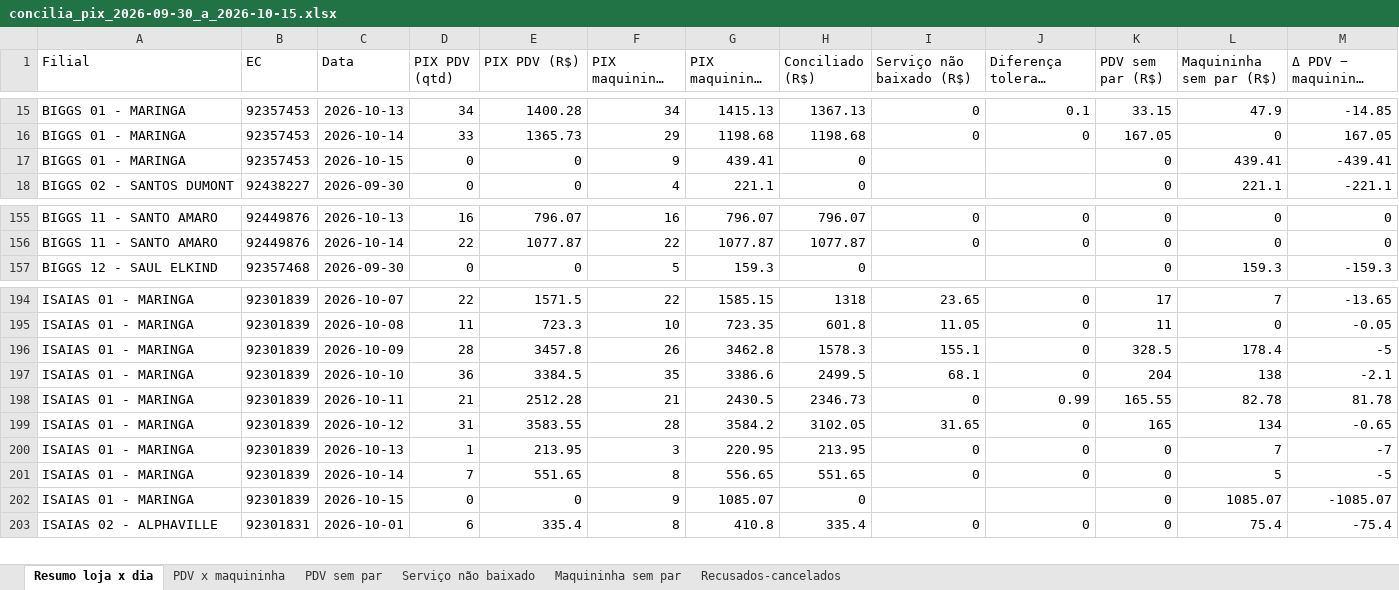
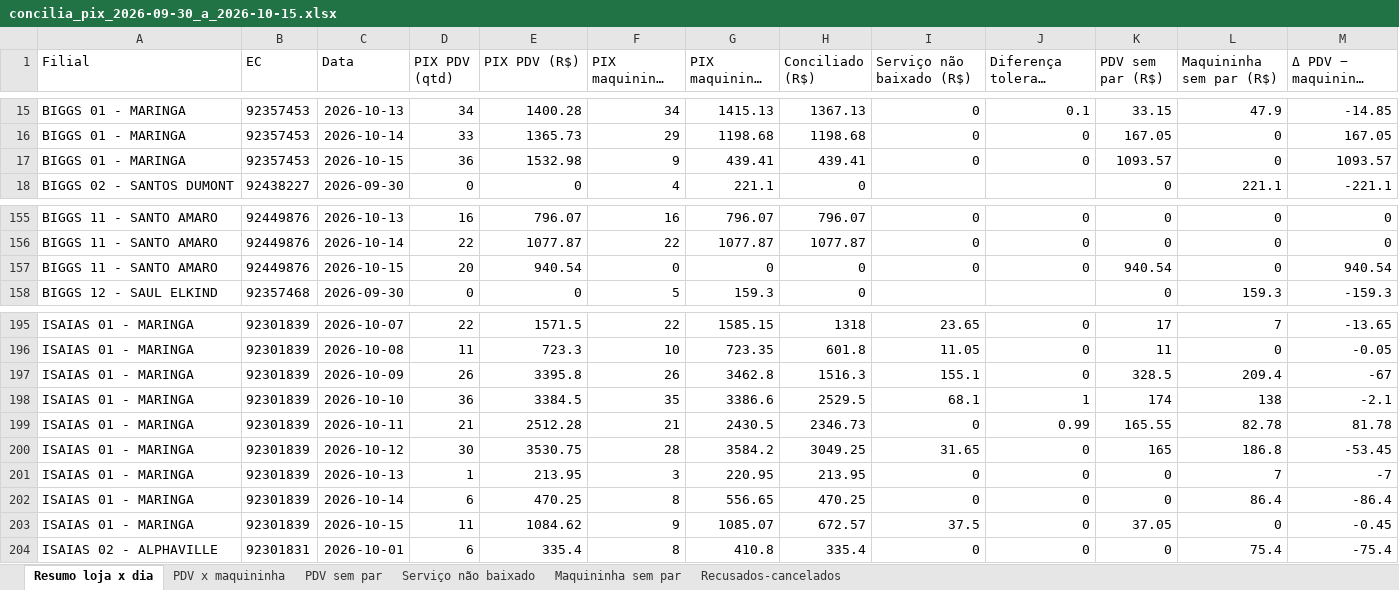
Before and after one commit to hylaryfarias/conciliacao-diaria, an Excel workbook: saida/concilia_pix_2026-09-30_a_2026-10-15.xlsx, sheet Resumo loja x dia, drawn as a sheet; only a part is shown, gaps mark what is left out; long unchanged cells end in …; values as stored, in another font and other column widths than the file's, no borders; addresses are those after the commit; the diff covers the shown part only; the diff names each change by its address in the sheet, - before the commit and + after, or states it on an @@ line.

```diff
--- a/saida/concilia_pix_2026-09-30_a_2026-10-15.xlsx (sheet Resumo loja x dia)
+++ b/saida/concilia_pix_2026-09-30_a_2026-10-15.xlsx (sheet Resumo loja x dia)
-D17 (PIX PDV (qtd)): 0
+D17 (PIX PDV (qtd)): 36
-E17 (PIX PDV (R$)): 0
+E17 (PIX PDV (R$)): 1532.98
-H17 (Conciliado (R$)): 0
+H17 (Conciliado (R$)): 439.41
-I17 (Serviço não baixado (R$)): (empty)
+I17 (Serviço não baixado (R$)): 0
-J17 (Diferença tolerada (R$)): (empty)
+J17 (Diferença tolerada (R$)): 0
-K17 (PDV sem par (R$)): 0
+K17 (PDV sem par (R$)): 1093.57
-L17 (Maquininha sem par (R$)): 439.41
+L17 (Maquininha sem par (R$)): 0
-M17 (Δ PDV − maquininha (R$)): -439.41
+M17 (Δ PDV − maquininha (R$)): 1093.57
+row 157: BIGGS 11 - SANTO AMARO | 92449876 | 2026-10-15 | 20 | 940.54 | 0 | 0 | 0 | 0 | 0 | 940.54 | 0 | 940.54
-D197 (PIX PDV (qtd)): 28
+D197 (PIX PDV (qtd)): 26
-E197 (PIX PDV (R$)): 3457.8
+E197 (PIX PDV (R$)): 3395.8
-H197 (Conciliado (R$)): 1578.3
+H197 (Conciliado (R$)): 1516.3
-L197 (Maquininha sem par (R$)): 178.4
+L197 (Maquininha sem par (R$)): 209.4
-M197 (Δ PDV − maquininha (R$)): -5
+M197 (Δ PDV − maquininha (R$)): -67
-H198 (Conciliado (R$)): 2499.5
+H198 (Conciliado (R$)): 2529.5
-J198 (Diferença tolerada (R$)): 0
+J198 (Diferença tolerada (R$)): 1
-K198 (PDV sem par (R$)): 204
+K198 (PDV sem par (R$)): 174
-D200 (PIX PDV (qtd)): 31
+D200 (PIX PDV (qtd)): 30
-E200 (PIX PDV (R$)): 3583.55
+E200 (PIX PDV (R$)): 3530.75
-H200 (Conciliado (R$)): 3102.05
+H200 (Conciliado (R$)): 3049.25
-L200 (Maquininha sem par (R$)): 134
+L200 (Maquininha sem par (R$)): 186.8
-M200 (Δ PDV − maquininha (R$)): -0.65
+M200 (Δ PDV − maquininha (R$)): -53.45
-D202 (PIX PDV (qtd)): 7
+D202 (PIX PDV (qtd)): 6
-E202 (PIX PDV (R$)): 551.65
+E202 (PIX PDV (R$)): 470.25
-H202 (Conciliado (R$)): 551.65
+H202 (Conciliado (R$)): 470.25
-L202 (Maquininha sem par (R$)): 5
+L202 (Maquininha sem par (R$)): 86.4
-M202 (Δ PDV − maquininha (R$)): -5
+M202 (Δ PDV − maquininha (R$)): -86.4
-D203 (PIX PDV (qtd)): 0
+D203 (PIX PDV (qtd)): 11
-E203 (PIX PDV (R$)): 0
+E203 (PIX PDV (R$)): 1084.62
-H203 (Conciliado (R$)): 0
+H203 (Conciliado (R$)): 672.57
-I203 (Serviço não baixado (R$)): (empty)
+I203 (Serviço não baixado (R$)): 37.5
-J203 (Diferença tolerada (R$)): (empty)
+J203 (Diferença tolerada (R$)): 0
-K203 (PDV sem par (R$)): 0
+K203 (PDV sem par (R$)): 37.05
-L203 (Maquininha sem par (R$)): 1085.07
+L203 (Maquininha sem par (R$)): 0
-M203 (Δ PDV − maquininha (R$)): -1085.07
+M203 (Δ PDV − maquininha (R$)): -0.45
```
Also changed, not shown: 136 edited cells elsewhere in this sheet, sheet PDV x maquininha, sheet Maquininha sem par, sheet PDV sem par, sheet Serviço não baixado, saida/concilia_credito_2026-09-30_a_2026-10-15.xlsx, saida/concilia_cupom.xlsx, 10 other files.
